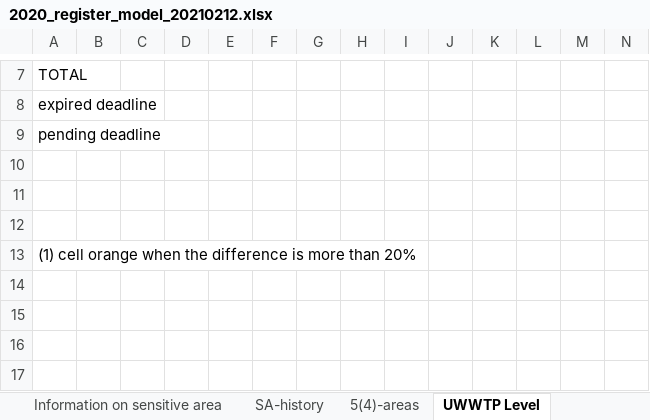
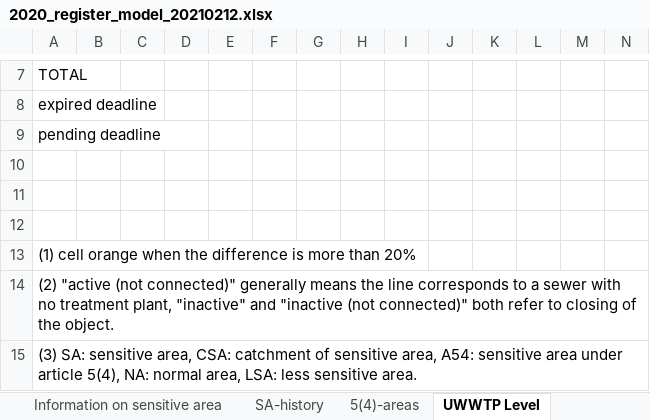
Before and after one commit to OIEau/uwwtd, an Excel workbook: uwwtd website/sites/all/modules/uwwtd/model/2020_register_model_20210212.xlsx, sheet UWWTP Level, drawn as a sheet; only a part is shown, gaps mark what is left out; values as stored, in another font and other column widths than the file's, no borders; rows hold the shown columns only; the diff covers the shown part only; the diff names each change by its address in the sheet, - before the commit and + after, or states it on an @@ line.

```diff
--- a/uwwtd website/sites/all/modules/uwwtd/model/2020_register_model_20210212.xlsx (sheet UWWTP Level)
+++ b/uwwtd website/sites/all/modules/uwwtd/model/2020_register_model_20210212.xlsx (sheet UWWTP Level)
+row 14: (2) "active (not connected)" generally means the line corresponds to a sewer with no treatment plant, "inactive" and "inactive (not connected)" both refer to closing of the object.
+row 15: (3) SA: sensitive area, CSA: catchment of sensitive area, A54: sensitive area under article 5(4), NA: normal area, LSA: less sensitive area.
```
Also changed, not shown: 1 added row and 6 edited cells elsewhere in this sheet, sheet distance to compliance, sheet agglomeration level, sheet Summary_big_cities, sheet Agglomerationout, sheet sewage_sludge_and_re-use, sheet Summary_legal_compliance, 1 more sheet.
